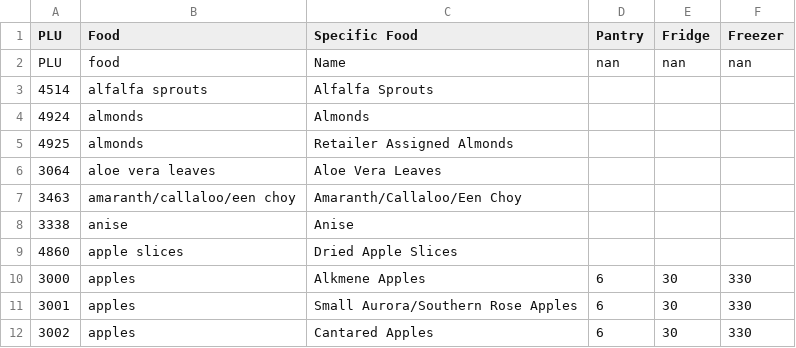
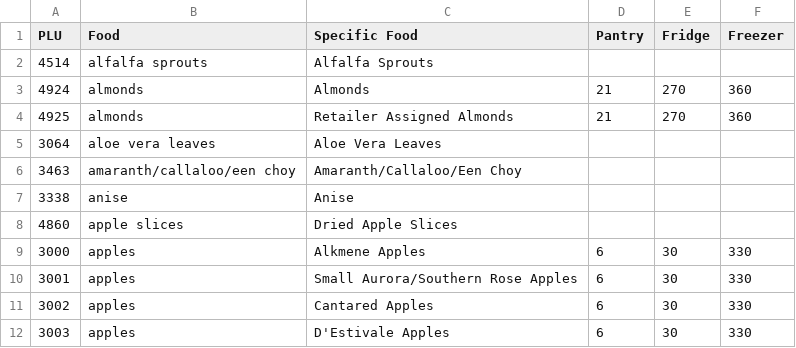
Before and after one commit to mezamartinez-kimberly/CS425_T25, a CSV file: PLU Parsing/Output/output.csv, drawn as a sheet; only a part is shown; the shorter side is filled out with more unchanged rows.

```diff
--- a/PLU Parsing/Output/output.csv
+++ b/PLU Parsing/Output/output.csv
@@ -1,6 +1,5 @@
 PLU,Food,Specific Food,Pantry,Fridge,Freezer
-PLU,food,Name,nan,nan,nan
 4514,alfalfa sprouts,Alfalfa Sprouts,,,
-4924,almonds,Almonds,,,
-4925,almonds,Retailer Assigned Almonds,,,
+4924,almonds,Almonds,21, 270,360
+4925,almonds,Retailer Assigned Almonds,21, 270,360
 3064,aloe vera leaves,Aloe Vera Leaves,,,
```
Also changed, not shown: PLU Parsing/Expiration Data/expiration_info.csv, 3 other files.
